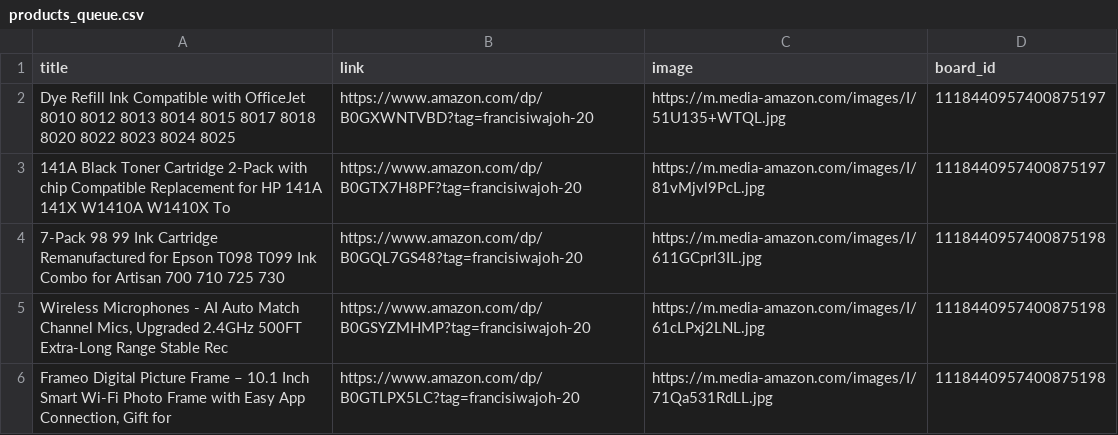
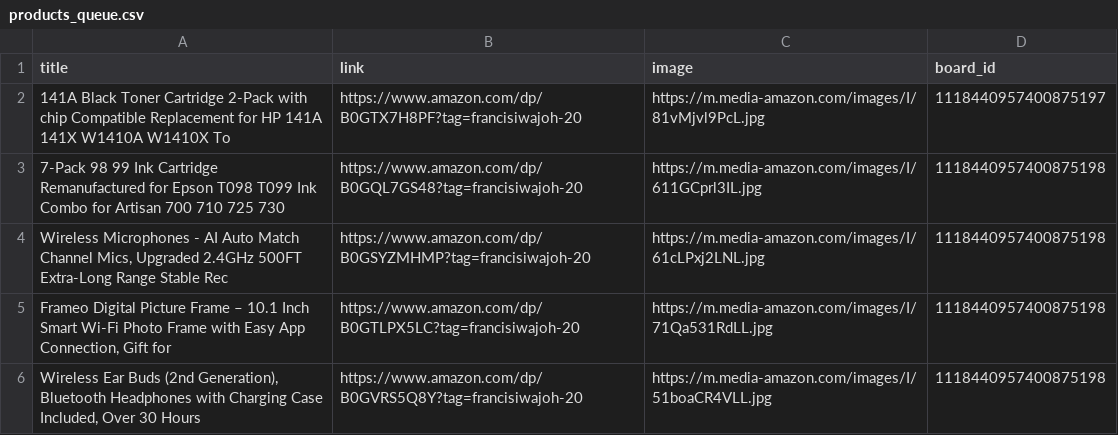
Before and after one commit to Mrconection/Conny-Trading, a CSV file: products_queue.csv, drawn as a sheet; only a part is shown; the shorter side is filled out with more unchanged rows; the diff names each change by its address in the sheet, - before the commit and + after, or states it on an @@ line.

```diff
--- a/products_queue.csv
+++ b/products_queue.csv
-row 2: Dye Refill Ink Compatible with OfficeJet 8010 8012 8013 8014 8015 8017 8018 8020 8022 8023 8024 8025 | https://www.amazon.com/dp/B0GXWNTVBD?tag=francisiwajoh-20 | https://m.media-amazon.com/images/I/51U135+WTQL.jpg | 1118440957400875197
```
Also changed, not shown: 2 other files.
